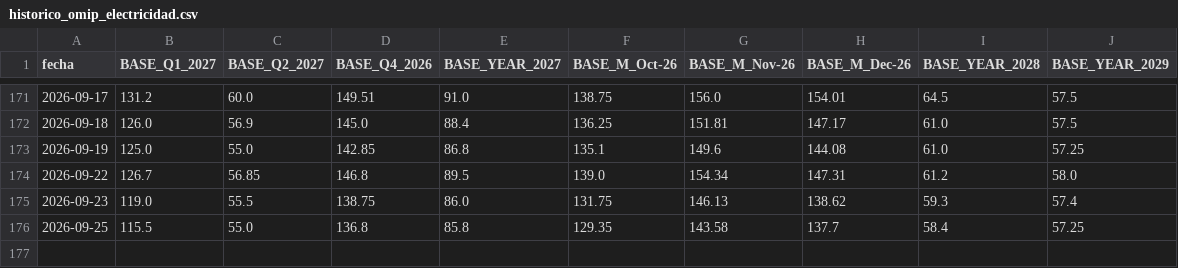
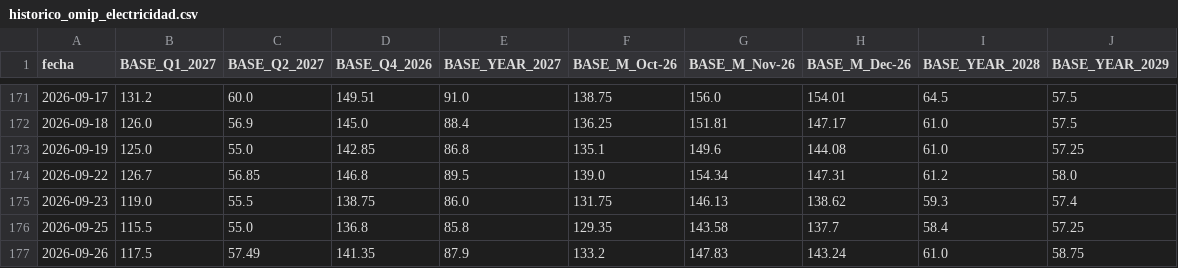
Before and after one commit to ThomasMedhesa/Informe-Diario, a CSV file: informe_precios/datos/omip_elec/historico_omip_electricidad.csv, drawn as a sheet; only a part is shown, gaps mark what is left out; the diff names each change by its address in the sheet, - before the commit and + after, or states it on an @@ line.

```diff
--- a/informe_precios/datos/omip_elec/historico_omip_electricidad.csv
+++ b/informe_precios/datos/omip_elec/historico_omip_electricidad.csv
+row 177: 2026-09-26 | 117.5 | 57.49 | 141.35 | 87.9 | 133.2 | 147.83 | 143.24 | 61.0 | 58.75
```
Also changed, not shown: informe_precios/datos/mibgas/historico_mibgas.csv, informe_precios/datos/omie/historico_omie_precios_horarios.csv, 15 other files.
